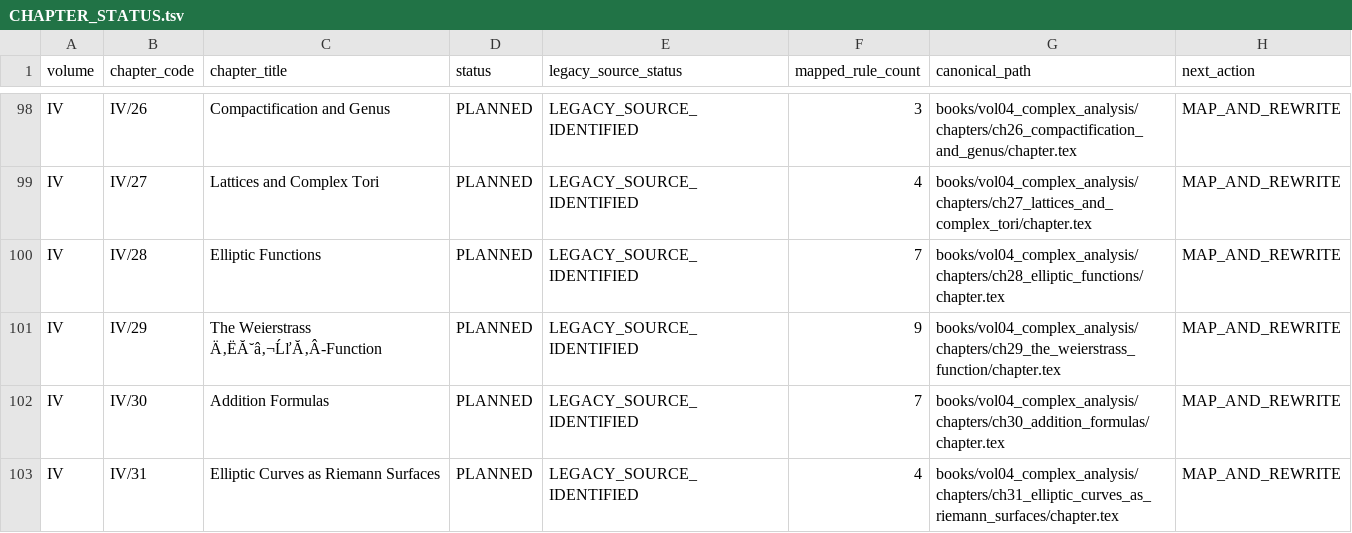
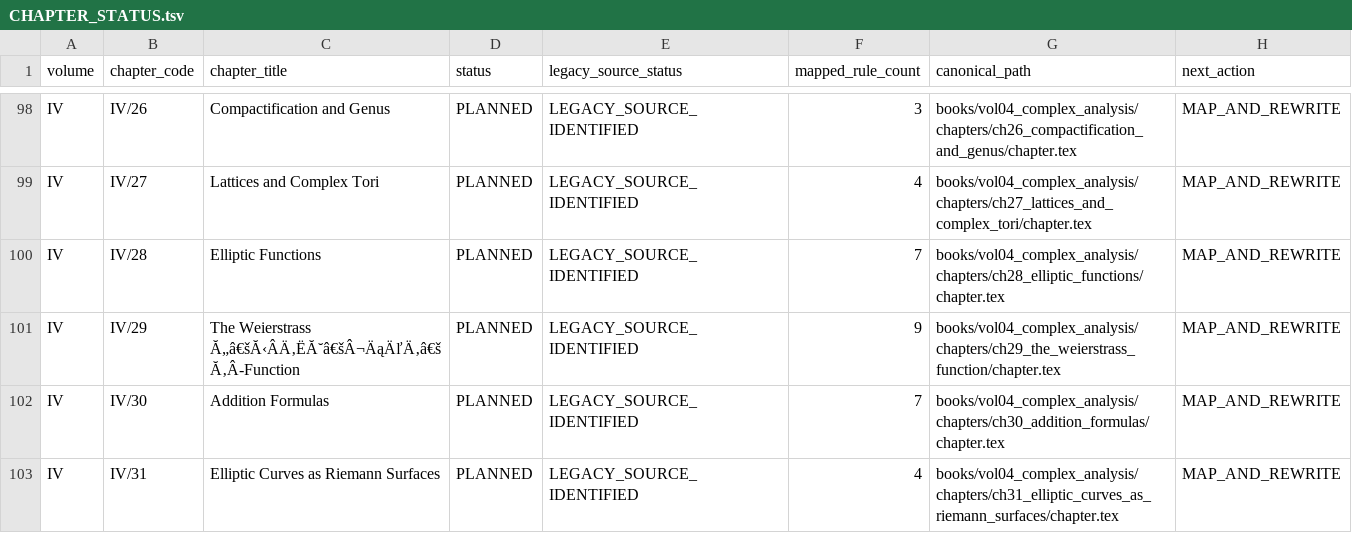
Before and after one commit to expert10000/math, a TSV file: editorial/CHAPTER_STATUS.tsv, drawn as a sheet; only a part is shown, gaps mark what is left out; the diff covers the shown part only; the diff names each change by its address in the sheet, - before the commit and + after, or states it on an @@ line.

```diff
--- a/editorial/CHAPTER_STATUS.tsv
+++ b/editorial/CHAPTER_STATUS.tsv
-C101 (chapter_title): The Weierstrass Ä‚ËĂ˘â‚¬ĹľĂ‚Â-Function
+C101 (chapter_title): The Weierstrass Ă„â€šĂ‹ÂÄ‚ËĂ˘â€šÂ¬ÄąÄľÄ‚â€šĂ‚Â-Function
```
Also changed, not shown: 13 edited cells elsewhere in this file, 2 other files.
